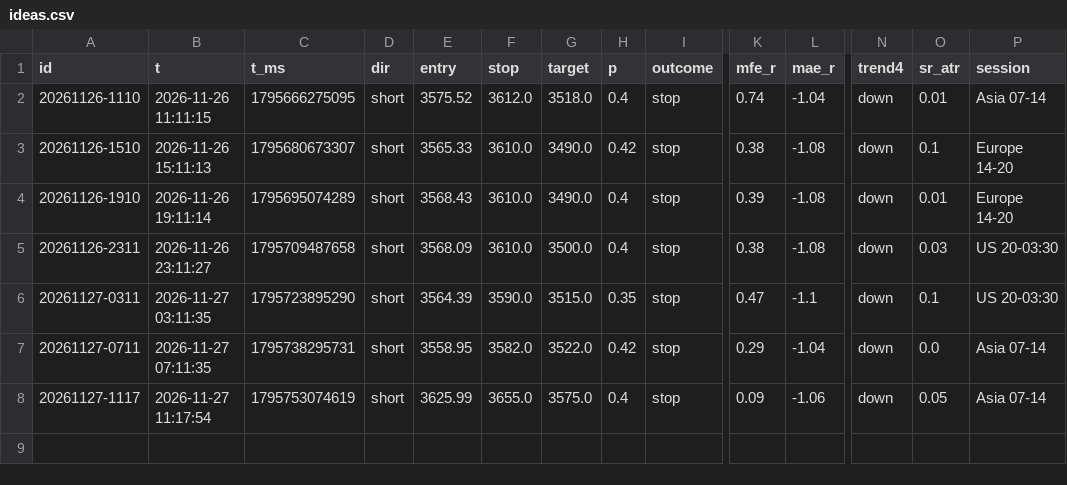
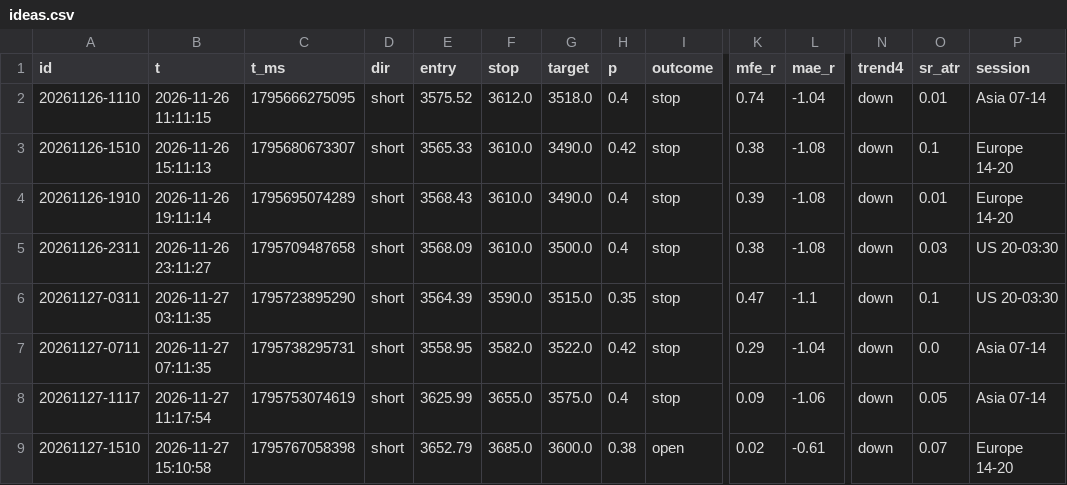
Before and after one commit to mmjx2013-png/aia-slides, a CSV file: trading/swing/learn/ideas.csv, drawn as a sheet; only a part is shown, gaps mark what is left out; rows hold the shown columns only; the diff names each change by its address in the sheet, - before the commit and + after, or states it on an @@ line.

```diff
--- a/trading/swing/learn/ideas.csv
+++ b/trading/swing/learn/ideas.csv
+row 9: 20261127-1510 | 2026-11-27 15:10:58 | 1795767058398 | short | 3652.79 | 3685.0 | 3600.0 | 0.38 | open | 0.02 | -0.61 | down | 0.07 | Europe 14-20
```
Also changed, not shown: 18 other files.
